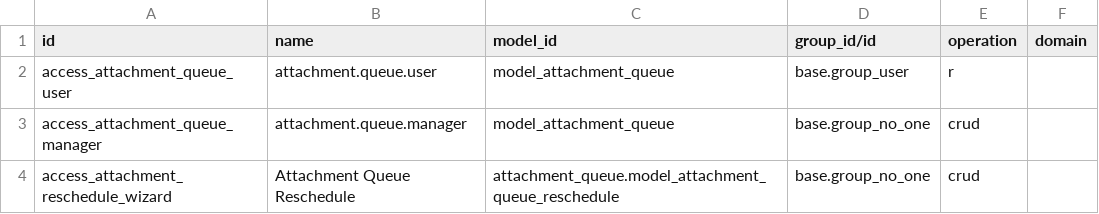
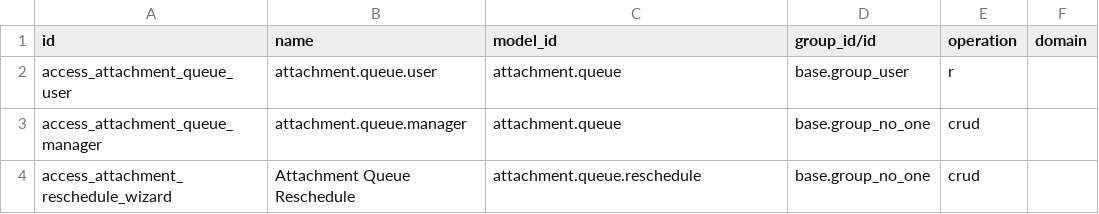
Before and after one commit to ursais/server-tools, a CSV file: attachment_queue/security/ir.access.csv, drawn as a sheet.

Commit message:
Use technical model names in ir.access.csv.
Odoo 20 ir.access.model_id is sale.order, not model_sale_order.

```diff
--- a/attachment_queue/security/ir.access.csv
+++ b/attachment_queue/security/ir.access.csv
@@ -1,4 +1,4 @@
 id,name,model_id,group_id/id,operation,domain
-access_attachment_queue_user,attachment.queue.user,model_attachment_queue,base.group_user,r,
-access_attachment_queue_manager,attachment.queue.manager,model_attachment_queue,base.group_no_one,crud,
-access_attachment_reschedule_wizard,Attachment Queue Reschedule,attachment_queue.model_attachment_queue_reschedule,base.group_no_one,crud,
+access_attachment_queue_user,attachment.queue.user,attachment.queue,base.group_user,r,
+access_attachment_queue_manager,attachment.queue.manager,attachment.queue,base.group_no_one,crud,
+access_attachment_reschedule_wizard,Attachment Queue Reschedule,attachment.queue.reschedule,base.group_no_one,crud,
```
Also changed, not shown: auditlog/security/ir.access.csv, base_search_fuzzy/security/ir.access.csv, 7 other files.
